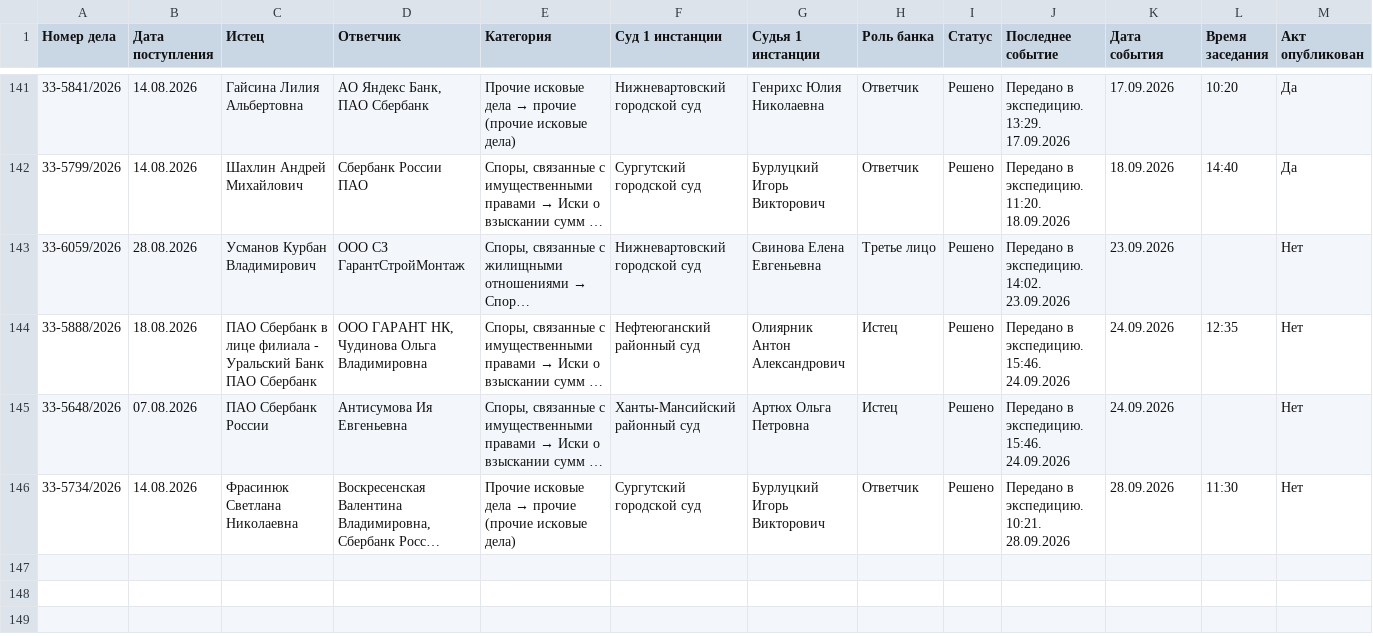
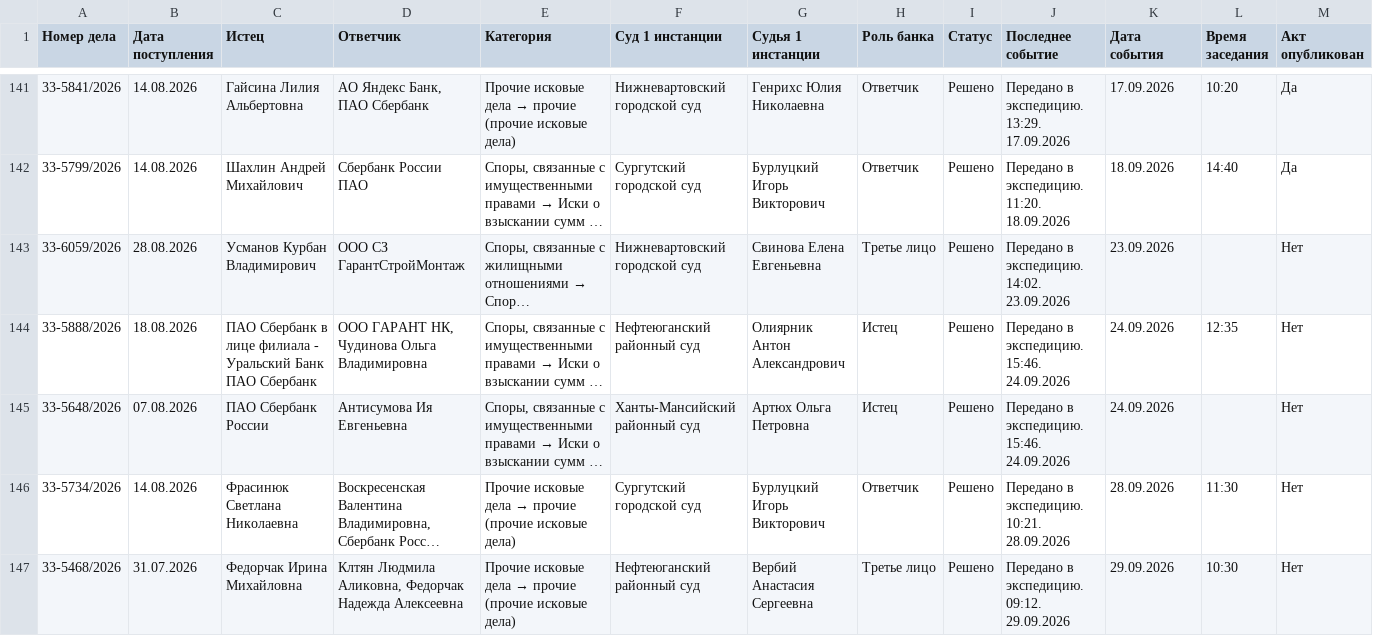
Before and after one commit to SelivanovAS/dashboard, a CSV file: data/sberbank_cases_archive.csv, drawn as a sheet; only a part is shown, gaps mark what is left out; long unchanged cells end in …; rows hold the shown columns only; the diff names each change by its address in the sheet, - before the commit and + after, or states it on an @@ line.

```diff
--- a/data/sberbank_cases_archive.csv
+++ b/data/sberbank_cases_archive.csv
+row 147: 33-5468/2026 | 31.07.2026 | Федорчак Ирина Михайловна | Клтян Людмила Аликовна, Федорчак Надежда Алексеевна | Прочие исковые дела → прочие (прочие исковые дела) | Нефтеюганский районный суд | Вербий Анастасия Сергеевна | Третье лицо | Решено | Передано в экспедицию. 09:12. 29.09.2026 | 29.09.2026 | 10:30 | Нет
```
Also changed, not shown: data/sberbank_cases.csv, 11 other files.
